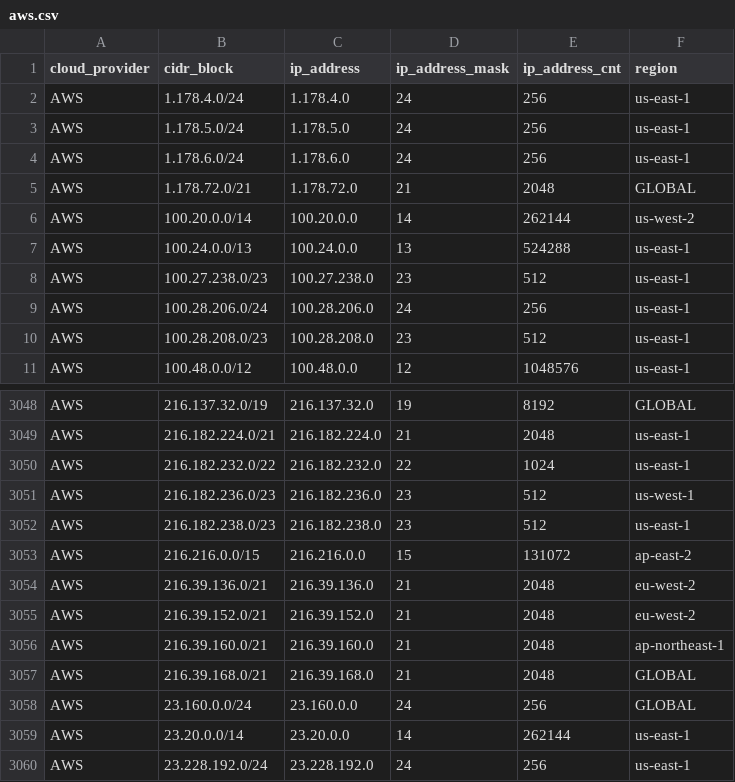
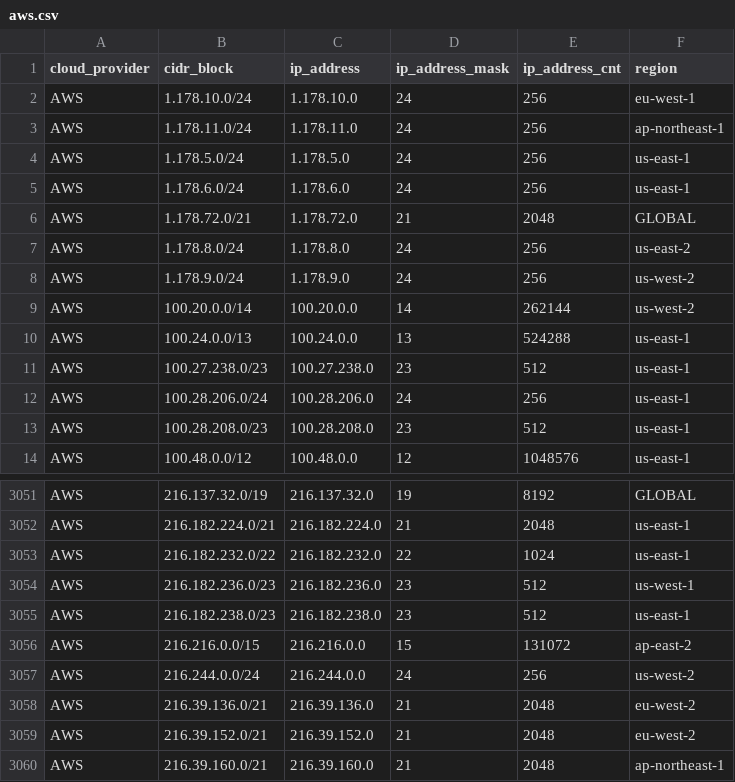
Before and after one commit to danilabs/public-cloud-provider-ip-ranges, a CSV file: data/providers/aws.csv, drawn as a sheet; only a part is shown, gaps mark what is left out; the shorter side is filled out with more unchanged rows.

```diff
--- a/data/providers/aws.csv
+++ b/data/providers/aws.csv
@@ -1,3 +1,4 @@
 cloud_provider,cidr_block,ip_address,ip_address_mask,ip_address_cnt,region
-AWS,1.178.4.0/24,1.178.4.0,24,256,us-east-1
+AWS,1.178.10.0/24,1.178.10.0,24,256,eu-west-1
+AWS,1.178.11.0/24,1.178.11.0,24,256,ap-northeast-1
 AWS,1.178.5.0/24,1.178.5.0,24,256,us-east-1
@@ -5,2 +6,4 @@ AWS,1.178.6.0/24,1.178.6.0,24,256,us-east-1
 AWS,1.178.72.0/21,1.178.72.0,21,2048,GLOBAL
+AWS,1.178.8.0/24,1.178.8.0,24,256,us-east-2
+AWS,1.178.9.0/24,1.178.9.0,24,256,us-west-2
 AWS,100.20.0.0/14,100.20.0.0,14,262144,us-west-2
@@ -3053,2 +3056,3 @@ AWS,216.182.238.0/23,216.182.238.0,23,512,us-east-1
 AWS,216.216.0.0/15,216.216.0.0,15,131072,ap-east-2
+AWS,216.244.0.0/24,216.244.0.0,24,256,us-west-2
 AWS,216.39.136.0/21,216.39.136.0,21,2048,eu-west-2
```
Also changed, not shown: 15 other files.
